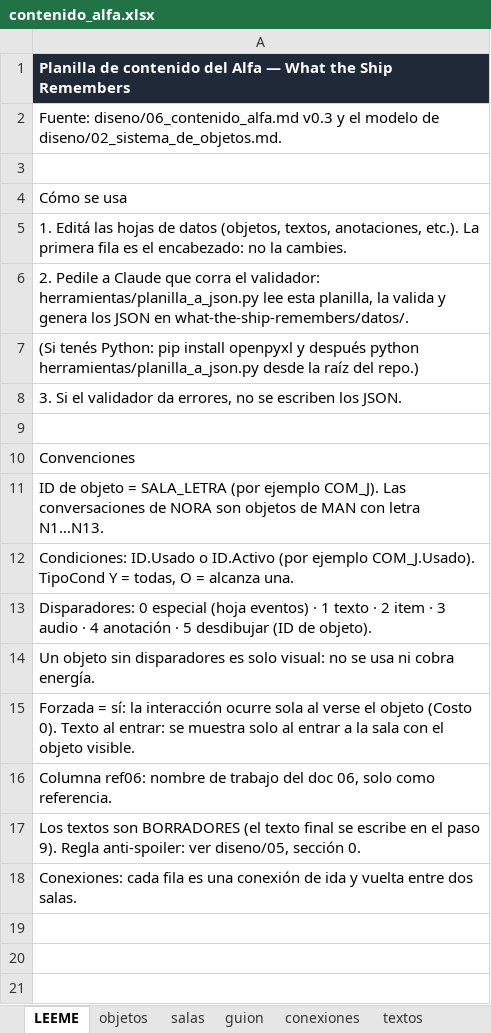
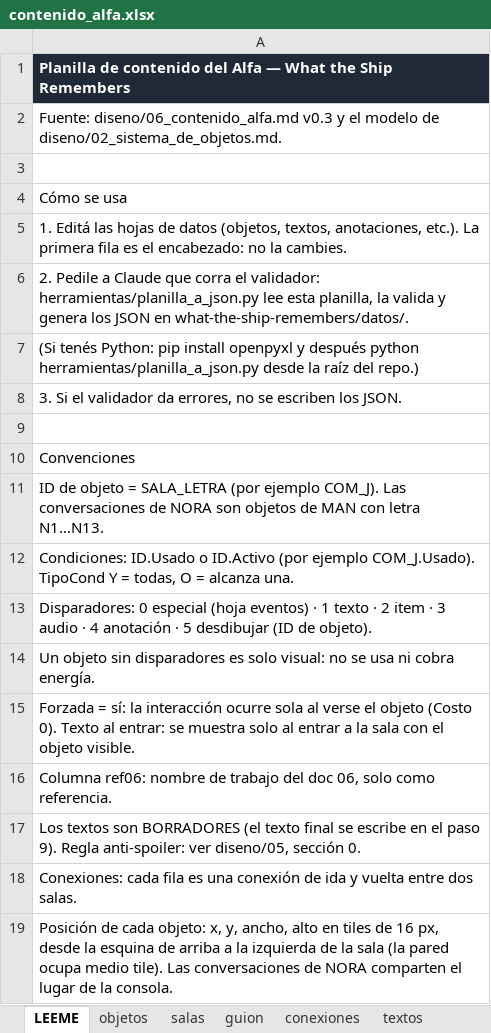
Before and after one commit to TeoBeltran/What-The-Ship-Remembers, an Excel workbook: planilla/contenido_alfa.xlsx, sheet LEEME, drawn as a sheet; values as stored, in another font and other column widths than the file's, no borders; the diff names each change by its address in the sheet, - before the commit and + after, or states it on an @@ line.

Commit message:
Paso 4: objetos, interacción, zoom y menú de pausa

```diff
--- a/planilla/contenido_alfa.xlsx (sheet LEEME)
+++ b/planilla/contenido_alfa.xlsx (sheet LEEME)
+row 19: Posición de cada objeto: x, y, ancho, alto en tiles de 16 px, desde la esquina de arriba a la izquierda de la sala (la pared ocupa medio tile). Las conversaciones de NORA comparten el lugar de la consola.
```
Also changed, not shown: sheet objetos, 23 other files.
